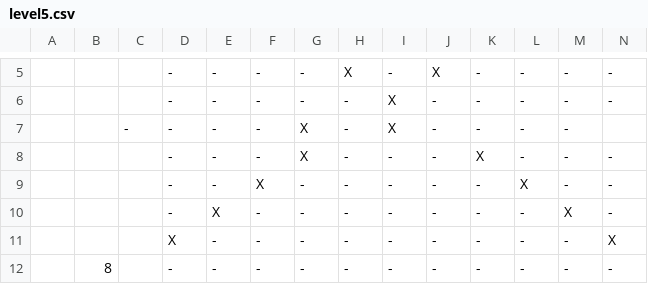
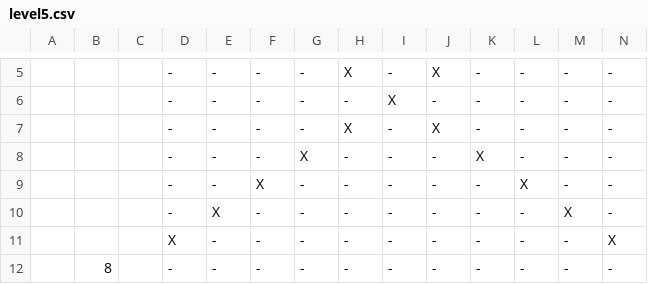
Before and after one commit to rikirii/gdaps2_2225_team_D, a CSV file: game/TeamD bullet hell/level5.csv, drawn as a sheet; only a part is shown, gaps mark what is left out.

Commit message:
Fix

```diff
--- a/game/TeamD bullet hell/level5.csv
+++ b/game/TeamD bullet hell/level5.csv
@@ -6,3 +6,3 @@
    ,  ,    ,   -,-,-,-,-,X,-,-,-,-,-
-   ,       ,   -,-,-,-,X,-,X,-,-,-,-
+   ,  ,    ,   -,-,-,-,X,-,X,-,-,-,-
    ,  ,    ,   -,-,-,X,-,-,-,X,-,-,-
```
